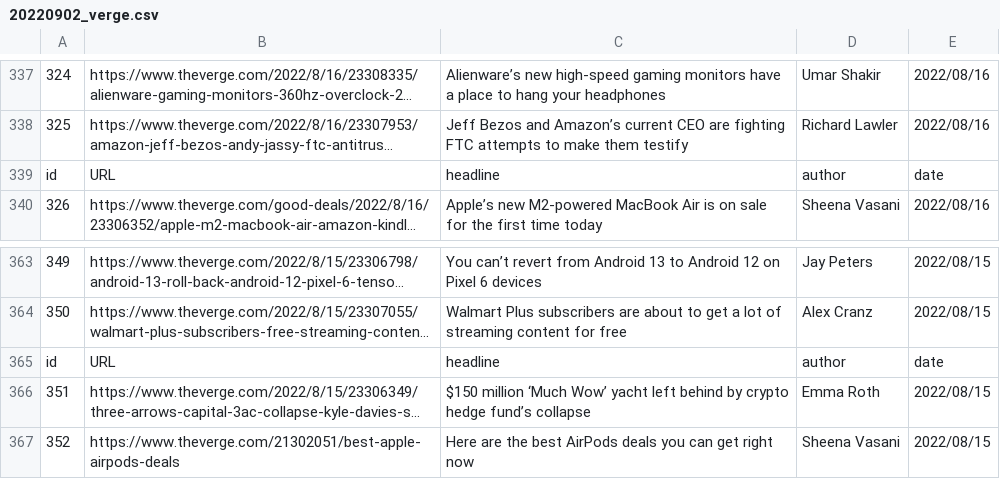
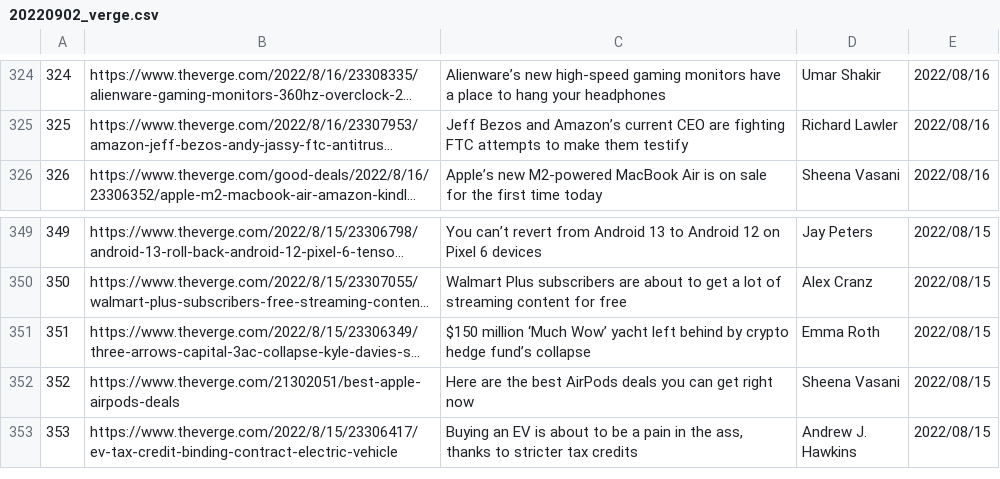
Before and after one commit to ashokgarsulla/Web-Scrapping, a CSV file: 20220902_verge.csv, drawn as a sheet; only a part is shown, gaps mark what is left out; the shorter side is filled out with more unchanged rows; long unchanged cells end in …; removed rows and columns are numbered as before the commit, all else as after; the diff covers the shown part only; the diff names each change by its address in the sheet, - before the commit and + after, or states it on an @@ line.

```diff
--- a/20220902_verge.csv
+++ b/20220902_verge.csv
-row 339: id | URL | headline | author | date
-row 365: id | URL | headline | author | date
```
Also changed, not shown: 9 added rows, 22 removed rows, 3 edited cells and row numbers in column A elsewhere in this file, 3 other files.
